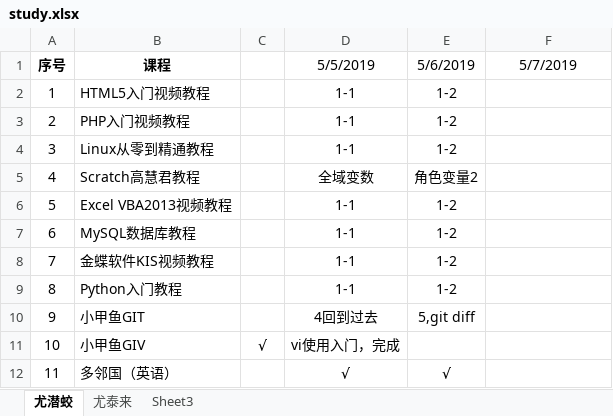
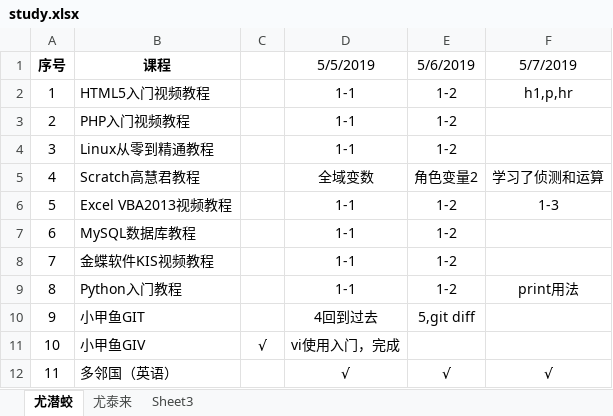
Before and after one commit to caesar800/notebooks, an Excel workbook: study.xlsx, sheet 尤潜蛟, drawn as a sheet; values as stored, in another font and other column widths than the file's, no borders; the diff names each change by its address in the sheet, - before the commit and + after, or states it on an @@ line.

```diff
--- a/study.xlsx (sheet 尤潜蛟)
+++ b/study.xlsx (sheet 尤潜蛟)
-F2 (5/7/2019): (empty)
+F2 (5/7/2019): h1,p,hr
-F5 (5/7/2019): (empty)
+F5 (5/7/2019): 学习了侦测和运算
-F6 (5/7/2019): (empty)
+F6 (5/7/2019): 1-3
-F9 (5/7/2019): (empty)
+F9 (5/7/2019): print用法
-F12 (5/7/2019): (empty)
+F12 (5/7/2019): √
```
Also changed, not shown: 3 other files.
